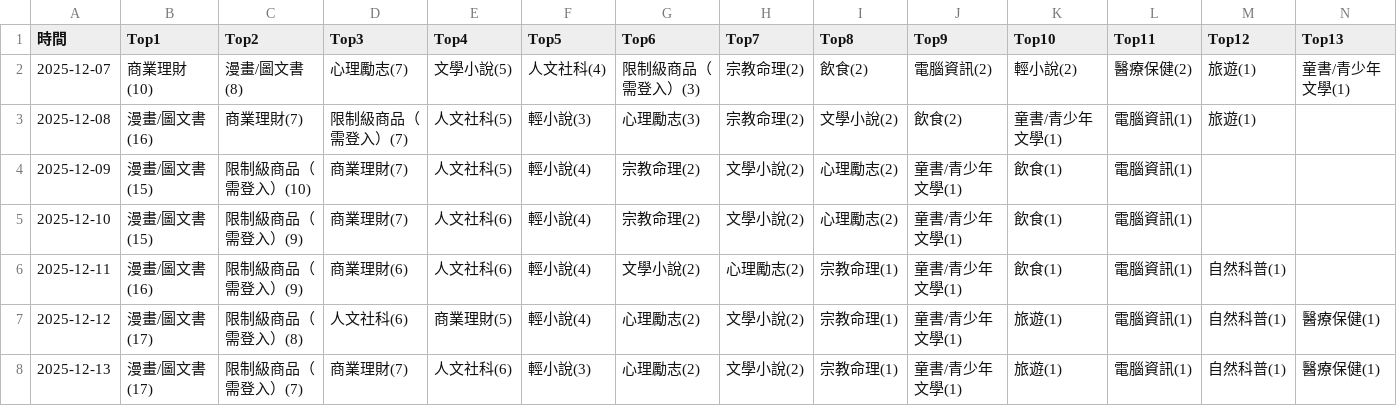
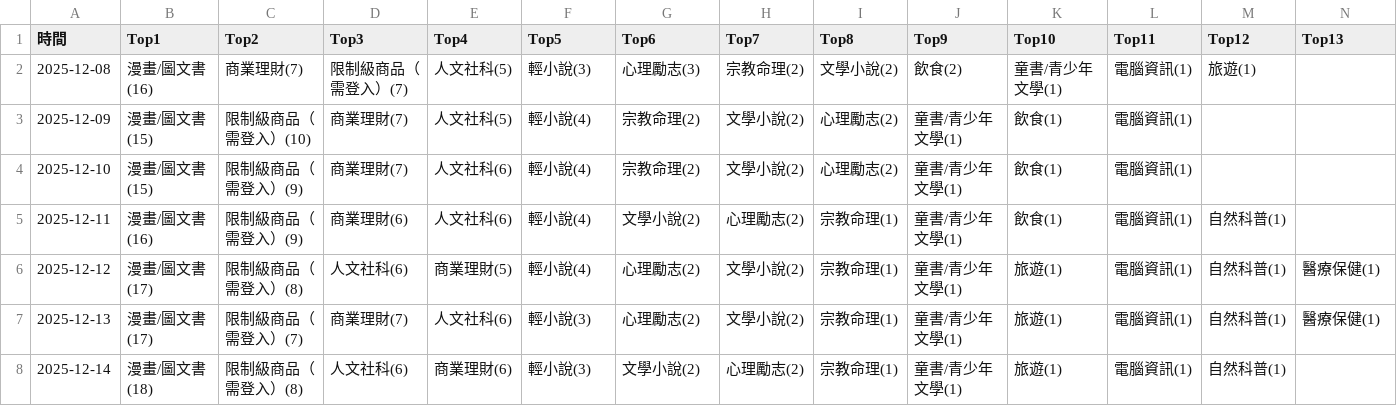
Before and after one commit to allenwhitewho/open_platform_final_project, a CSV file: category_log.csv, drawn as a sheet; only a part is shown; removed rows and columns are numbered as before the commit, all else as after; rows hold the shown columns only; the diff names each change by its address in the sheet, - before the commit and + after, or states it on an @@ line.

```diff
--- a/category_log.csv
+++ b/category_log.csv
-row 2: 2025-12-07 | 商業理財(10) | 漫畫/圖文書(8) | 心理勵志(7) | 文學小說(5) | 人文社科(4) | 限制級商品（需登入）(3) | 宗教命理(2) | 飲食(2) | 電腦資訊(2) | 輕小說(2) | 醫療保健(2) | 旅遊(1) | 童書/青少年文學(1)
+row 8: 2025-12-14 | 漫畫/圖文書(18) | 限制級商品（需登入）(8) | 人文社科(6) | 商業理財(6) | 輕小說(3) | 文學小說(2) | 心理勵志(2) | 宗教命理(1) | 童書/青少年文學(1) | 旅遊(1) | 電腦資訊(1) | 自然科普(1)
```
Also changed, not shown: history.csv, static.csv, 6 other files.
